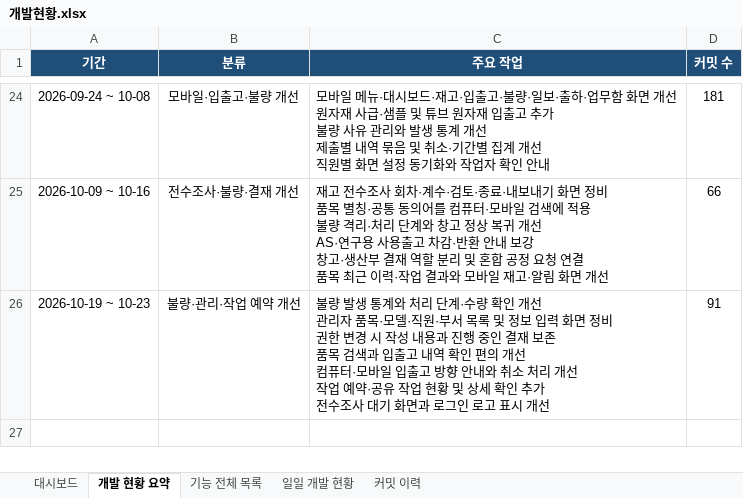
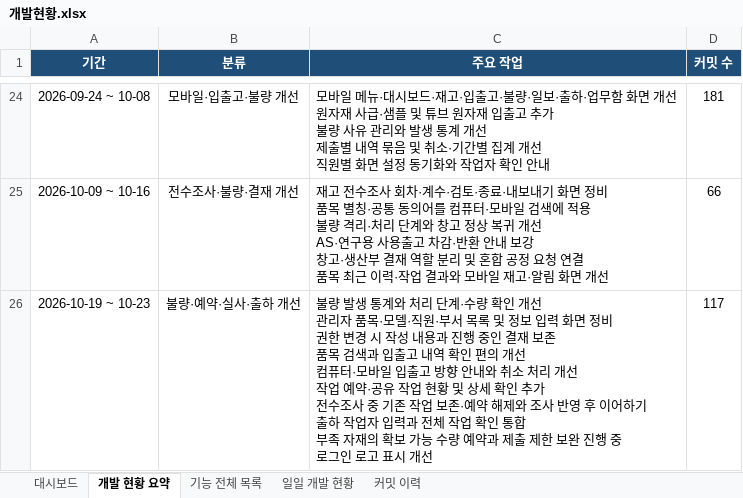
Before and after one commit to Hw-03/ERP, an Excel workbook: _attic/docs/개발현황.xlsx, sheet 개발 현황 요약, drawn as a sheet; only a part is shown, gaps mark what is left out; values as stored, in another font and other column widths than the file's, no borders; ↵ is a line break in a cell; the diff names each change by its address in the sheet, - before the commit and + after, or states it on an @@ line.

```diff
--- a/_attic/docs/개발현황.xlsx (sheet 개발 현황 요약)
+++ b/_attic/docs/개발현황.xlsx (sheet 개발 현황 요약)
-B26 (분류): 불량·관리·작업 예약 개선
+B26 (분류): 불량·예약·실사·출하 개선
-C26 (주요 작업): …수조사 대기 화면과 로그인…
+C26 (주요 작업): …수조사 중 기존 작업 보존·예약 해제와 조사 반영 후 이어하기 ↵ 출하 작업자 입력과 전체 작업 확인 통합 ↵ 부족 자재의 확보 가능 수량 예약과 제출 제한 보완 진행 중 ↵ 로그인…
-D26 (커밋 수): 91
+D26 (커밋 수): 117
```
Also changed, not shown: sheet 커밋 이력, sheet 기능 전체 목록, sheet 대시보드, sheet 일일 개발 현황, 3 other files.
